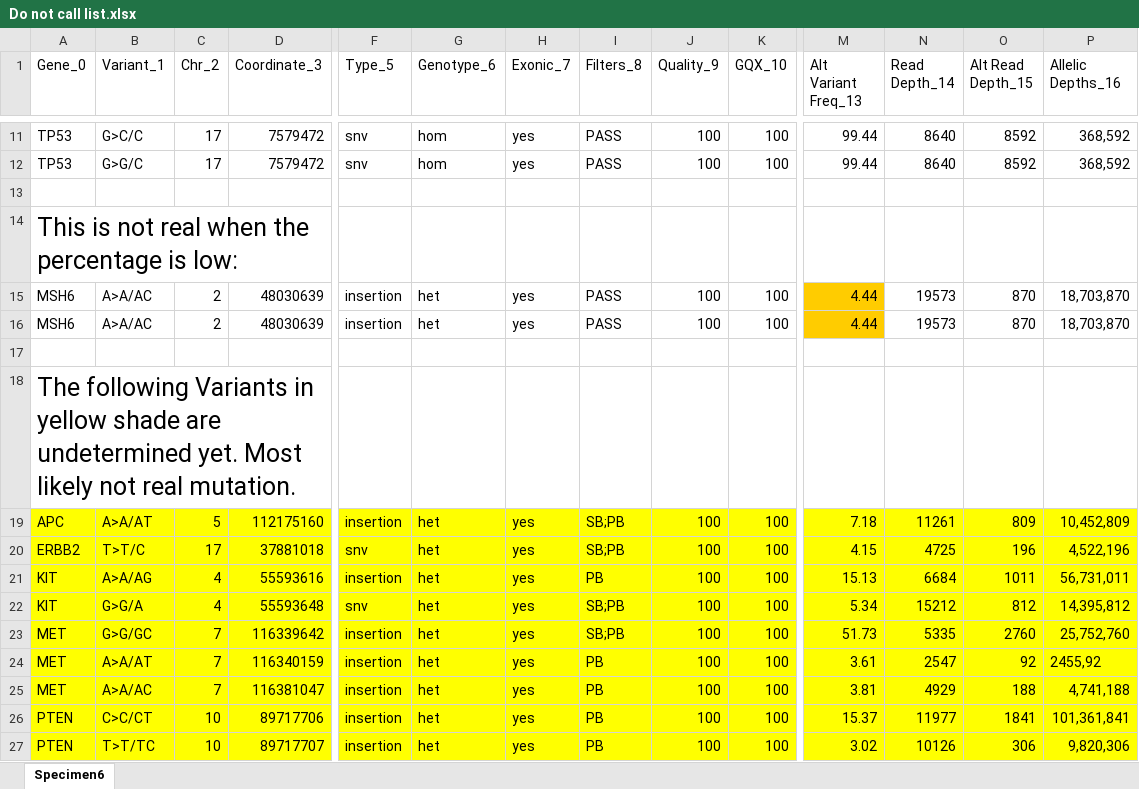
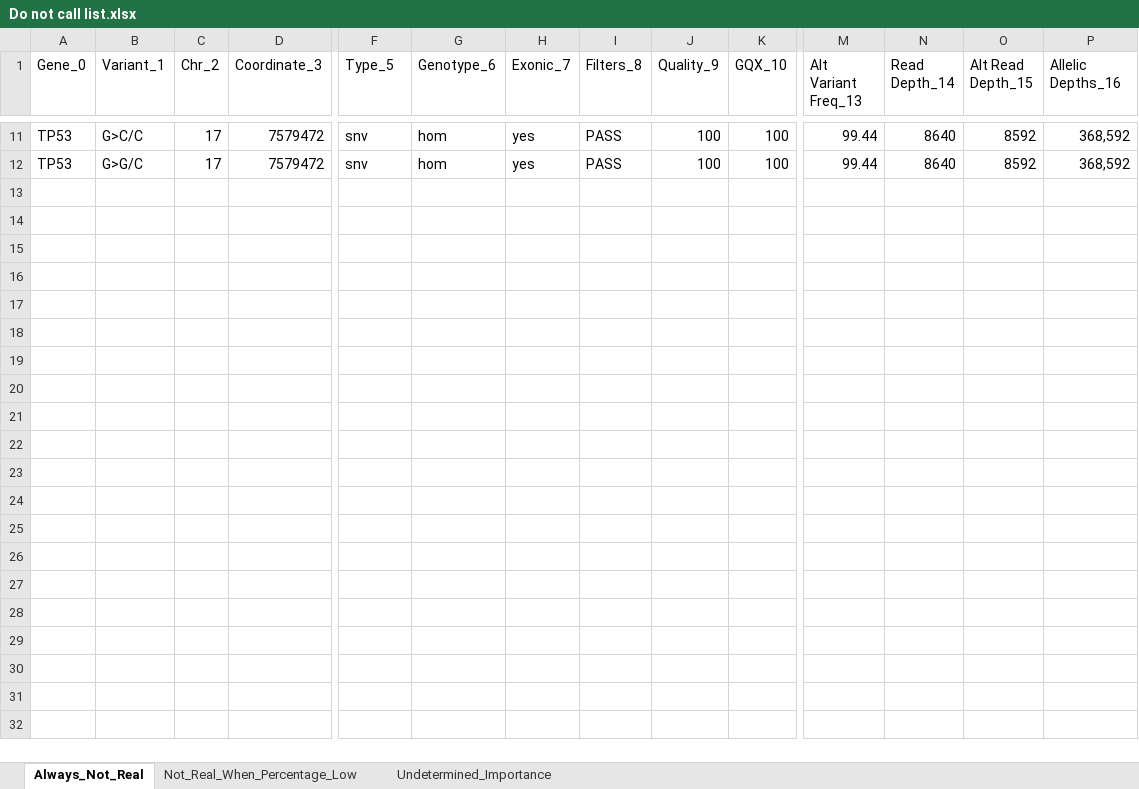
Before and after one commit to remimarenco/coverageQc, an Excel workbook: data/Do not call list.xlsx, sheet Always_Not_Real, drawn as a sheet; only a part is shown, gaps mark what is left out; values as stored, in another font and other column widths than the file's, no borders; rows hold the shown columns only; the diff names each change by its address in the sheet, - before the commit and + after, or states it on an @@ line.

Commit message:
updated changes
2. Either add a "category" column to the do-not-call XLS list or use
separate worksheets in the workbook
a. The apache poi can use separate worksheets very easily
b. The do not call xls in my branch is updated, will need to be put in
folder when binary .exe is made
3. Deal with the fact that one exon can have many variants with
potentially different do-not-call statuses
a. Only flashes Warning if all variants on do not call
b. Else no warning but user will see on do not call when look at variant
list
4. Add a column to the variant list within the exon that represents the
do-not-call status
a. Done
5. Consider backing the do-not-call list with an entity class and using
a static populate method (optional)
a. I tried my best to attempt to do this, Do Not Call is its own entity
class using populate but maybe because I’m not 100% clear on shared
variables in java, I still am passing in representation of Do Not Call
(this time as an arraylist instead of string[][]) when populating
variant objects, so not sure if my implementation is really more modular
but I think it may be easier to follow (especially since I got rid of
string[][] representation)

1. Automatically making a copy of the tsv file as an excel file
a. Per Dr. Mann she is requiring us to do this for every case
2. In excel sheet highlighting variable that are on the do not call or
are synonymous
a. Highlight variables means ultimately they we not called when signing
out the case
b. Ideally should probably create by comparing original with variants
selected for import but I feel that may take a little more time (and I
want to get some of this pushed to the live version)

```diff
--- a/data/Do not call list.xlsx (sheet Always_Not_Real)
+++ b/data/Do not call list.xlsx (sheet Always_Not_Real)
-sheet tab: Specimen6
+sheet tab: Always_Not_Real
+sheet tab: Not_Real_When_Percentage_Low
+sheet tab: Undetermined_Importance
-row 13: (empty)
-row 14: This is not real when the percentage is low:
-row 15: MSH6 | A>A/AC | 2 | 48030639 | insertion | het | yes | PASS | 100 | 100 | 4.44 | 19573 | 870 | 18,703,870
-row 16: MSH6 | A>A/AC | 2 | 48030639 | insertion | het | yes | PASS | 100 | 100 | 4.44 | 19573 | 870 | 18,703,870
-row 17: (empty)
-row 18: The following Variants in yellow shade are undetermined yet. Most likely not real mutation.
-row 19: APC | A>A/AT | 5 | 112175160 | insertion | het | yes | SB;PB | 100 | 100 | 7.18 | 11261 | 809 | 10,452,809
-row 20: ERBB2 | T>T/C | 17 | 37881018 | snv | het | yes | SB;PB | 100 | 100 | 4.15 | 4725 | 196 | 4,522,196
-row 21: KIT | A>A/AG | 4 | 55593616 | insertion | het | yes | PB | 100 | 100 | 15.13 | 6684 | 1011 | 56,731,011
-row 22: KIT | G>G/A | 4 | 55593648 | snv | het | yes | SB;PB | 100 | 100 | 5.34 | 15212 | 812 | 14,395,812
-row 23: MET | G>G/GC | 7 | 116339642 | insertion | het | yes | SB;PB | 100 | 100 | 51.73 | 5335 | 2760 | 25,752,760
-row 24: MET | A>A/AT | 7 | 116340159 | insertion | het | yes | PB | 100 | 100 | 3.61 | 2547 | 92 | 2455,92
-row 25: MET | A>A/AC | 7 | 116381047 | insertion | het | yes | PB | 100 | 100 | 3.81 | 4929 | 188 | 4,741,188
-row 26: PTEN | C>C/CT | 10 | 89717706 | insertion | het | yes | PB | 100 | 100 | 15.37 | 11977 | 1841 | 101,361,841
-row 27: PTEN | T>T/TC | 10 | 89717707 | insertion | het | yes | PB | 100 | 100 | 3.02 | 10126 | 306 | 9,820,306
```
Also changed, not shown: 15 other files.
